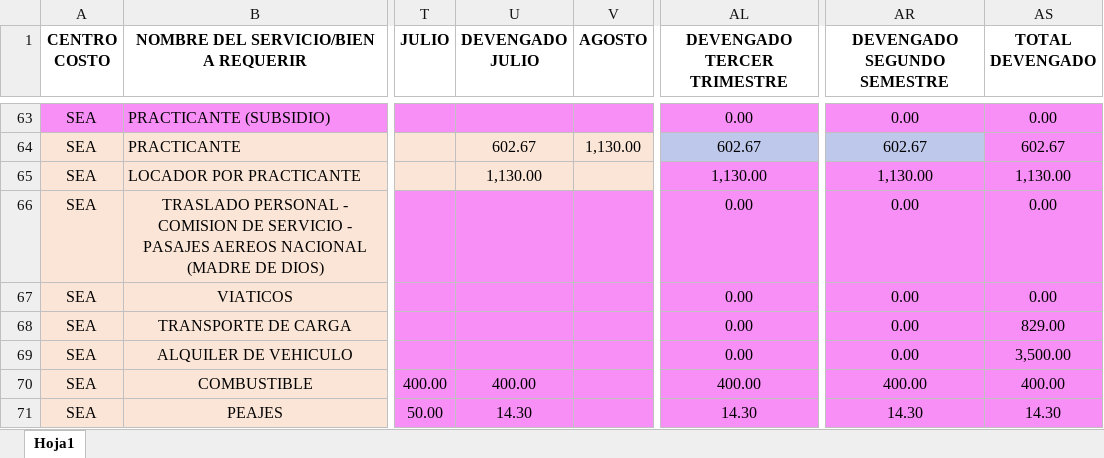
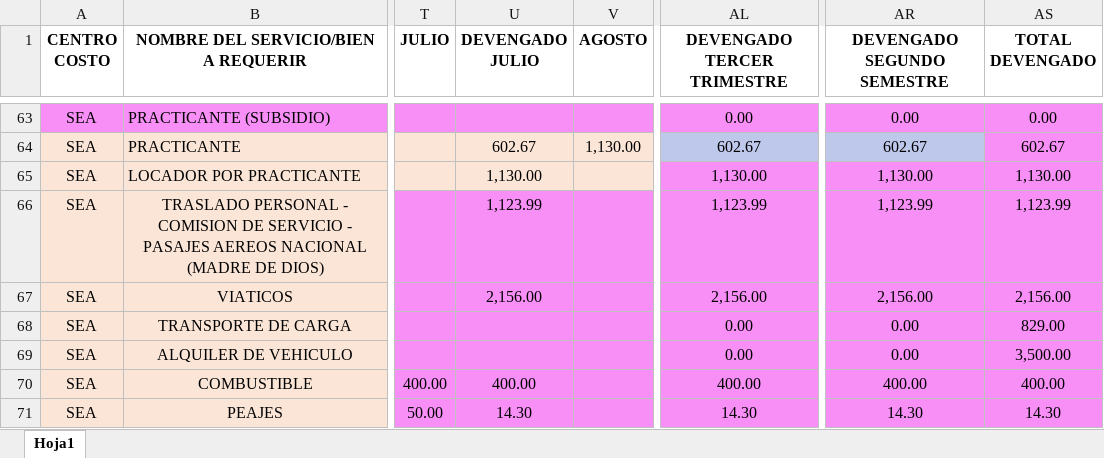
Before and after one commit to CalebNO/DMA-Dashboard, an Excel workbook: data/presupuesto.xlsx, sheet Hoja1, drawn as a sheet; only a part is shown, gaps mark what is left out; values as stored, in another font and other column widths than the file's, no borders; table styles not drawn; the diff covers the shown part only; the diff names each change by its address in the sheet, - before the commit and + after, or states it on an @@ line.

Commit message:
Add files via upload

```diff
--- a/data/presupuesto.xlsx (sheet Hoja1)
+++ b/data/presupuesto.xlsx (sheet Hoja1)
-U66 (DEVENGADO JULIO): (empty)
+U66 (DEVENGADO JULIO): 1,123.99
-AL66 (DEVENGADO TERCER TRIMESTRE): 0.00
+AL66 (DEVENGADO TERCER TRIMESTRE): 1,123.99
-AR66 (DEVENGADO SEGUNDO SEMESTRE): 0.00
+AR66 (DEVENGADO SEGUNDO SEMESTRE): 1,123.99
-AS66 (TOTAL DEVENGADO): 0.00
+AS66 (TOTAL DEVENGADO): 1,123.99
-U67 (DEVENGADO JULIO): (empty)
+U67 (DEVENGADO JULIO): 2,156.00
-AL67 (DEVENGADO TERCER TRIMESTRE): 0.00
+AL67 (DEVENGADO TERCER TRIMESTRE): 2,156.00
-AR67 (DEVENGADO SEGUNDO SEMESTRE): 0.00
+AR67 (DEVENGADO SEGUNDO SEMESTRE): 2,156.00
-AS67 (TOTAL DEVENGADO): 0.00
+AS67 (TOTAL DEVENGADO): 2,156.00
```
Also changed, not shown: 4 added rows and 58 edited cells elsewhere in this sheet.
